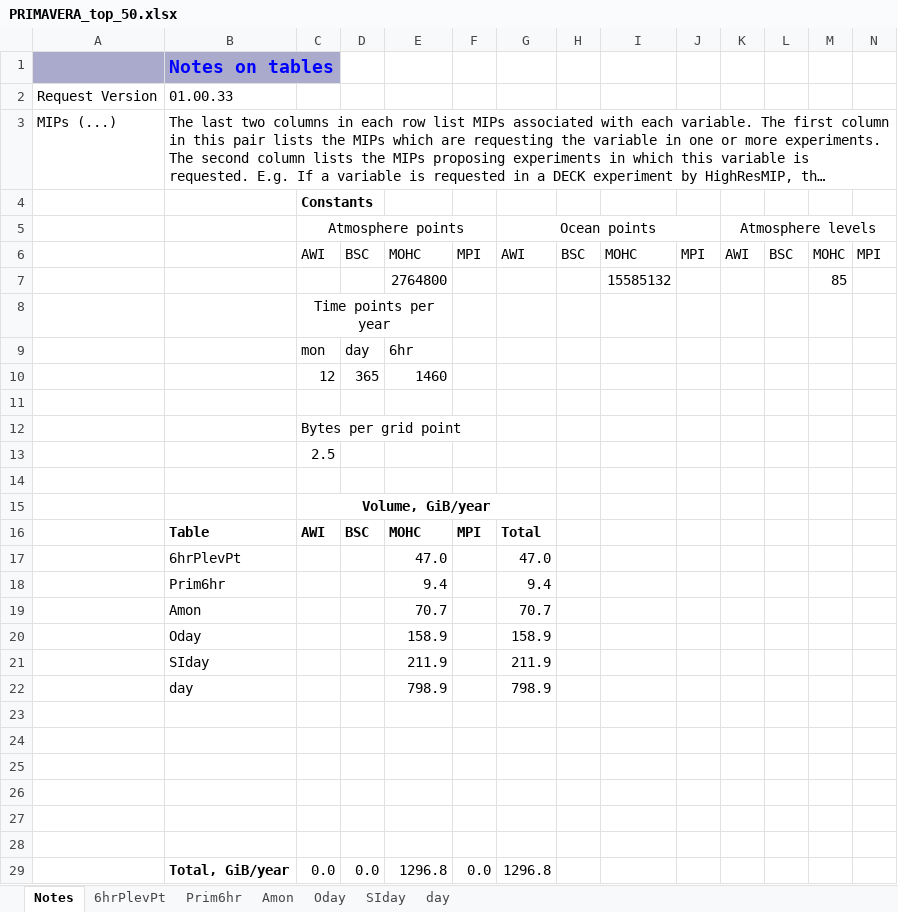
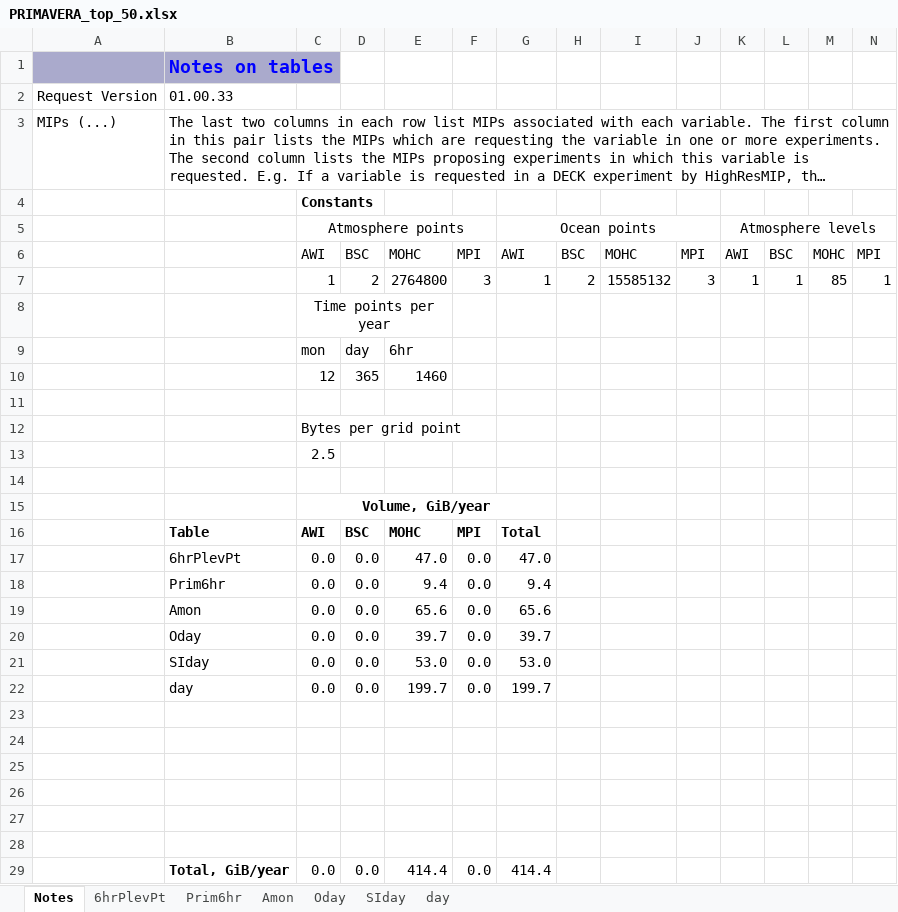
Before and after one commit to jonseddon/eerie_dreq, an Excel workbook: eerie_first_draft/PRIMAVERA_top_50.xlsx, sheet Notes, drawn as a sheet; only a part is shown; long unchanged cells end in …; values as stored, in another font and other column widths than the file's, no borders; removed rows and columns are numbered as before the commit, all else as after; rows hold the shown columns only; the diff names each change by its address in the sheet, - before the commit and + after, or states it on an @@ line.

```diff
--- a/eerie_first_draft/PRIMAVERA_top_50.xlsx (sheet Notes)
+++ b/eerie_first_draft/PRIMAVERA_top_50.xlsx (sheet Notes)
-row 7:  |  |  |  | 2764800 |  |  |  | 15585132 |  |  |  | 85
+row 7:  |  | 1 | 2 | 2764800 | 3 | 1 | 2 | 15585132 | 3 | 1 | 1 | 85 | 1
-C17:C18 (Atmosphere points): (empty)
+C17:C18 (Atmosphere points): 0.0
-D17:D18: (empty)
+D17:D18: 0.0
-F17:F18: (empty)
+F17:F18: 0.0
-row 19:  | Amon |  |  | 70.7 |  | 70.7
-row 20:  | Oday |  |  | 158.9 |  | 158.9
-row 21:  | SIday |  |  | 211.9 |  | 211.9
-row 22:  | day |  |  | 798.9 |  | 798.9
+row 19:  | Amon | 0.0 | 0.0 | 65.6 | 0.0 | 65.6
+row 20:  | Oday | 0.0 | 0.0 | 39.7 | 0.0 | 39.7
+row 21:  | SIday | 0.0 | 0.0 | 53.0 | 0.0 | 53.0
+row 22:  | day | 0.0 | 0.0 | 199.7 | 0.0 | 199.7
-E29: 1296.8
+E29: 414.4
-G29 (Ocean points): 1296.8
+G29 (Ocean points): 414.4
```
Also changed, not shown: sheet Amon, sheet day, sheet SIday, sheet 6hrPlevPt, sheet Oday, sheet Prim6hr, formulas that keep their value.
